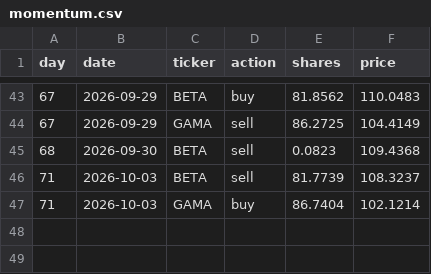
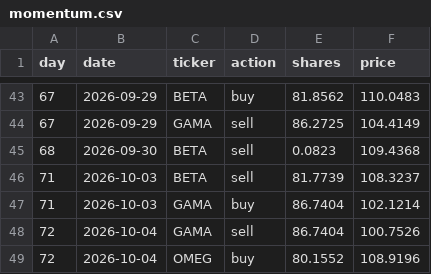
Before and after one commit to thebeardedmild/hello-world, a CSV file: finance fun/data/ledger/momentum.csv, drawn as a sheet; only a part is shown, gaps mark what is left out.

```diff
--- a/finance fun/data/ledger/momentum.csv
+++ b/finance fun/data/ledger/momentum.csv
@@ -47 +47,3 @@ day,date,ticker,action,shares,price
 71,2026-10-03,GAMA,buy,86.7404,102.1214
+72,2026-10-04,GAMA,sell,86.7404,100.7526
+72,2026-10-04,OMEG,buy,80.1552,108.9196
```
Also changed, not shown: finance fun/data/ledger/equal_weight_rebalancer.csv, finance fun/data/ledger/random_walker.csv, 7 other files.
